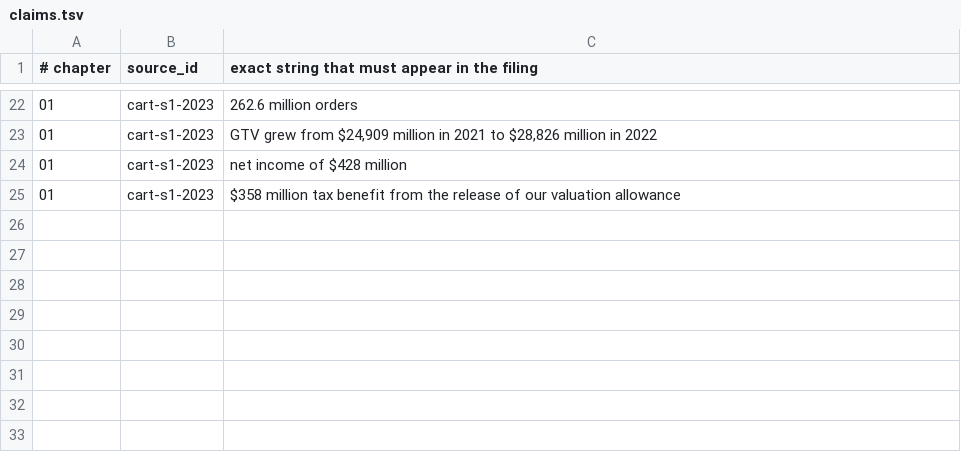
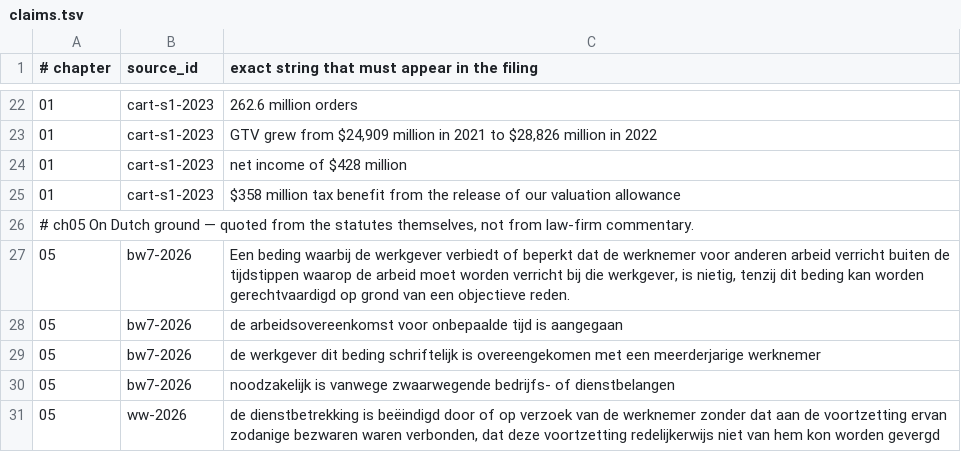
Before and after one commit to AnthonyKot/going-concern, a TSV file: checks/claims.tsv, drawn as a sheet; only a part is shown, gaps mark what is left out.

```diff
--- a/checks/claims.tsv
+++ b/checks/claims.tsv
@@ -25 +25,7 @@
 01	cart-s1-2023	$358 million tax benefit from the release of our valuation allowance
+# ch05 On Dutch ground — quoted from the statutes themselves, not from law-firm commentary.
+05	bw7-2026	Een beding waarbij de werkgever verbiedt of beperkt dat de werknemer voor anderen arbeid verricht buiten de tijdstippen waarop de arbeid moet worden verricht bij die werkgever, is nietig, tenzij dit beding kan worden gerechtvaardigd op grond van een objectieve reden.
+05	bw7-2026	de arbeidsovereenkomst voor onbepaalde tijd is aangegaan
+05	bw7-2026	de werkgever dit beding schriftelijk is overeengekomen met een meerderjarige werknemer
+05	bw7-2026	noodzakelijk is vanwege zwaarwegende bedrijfs- of dienstbelangen
+05	ww-2026	de dienstbetrekking is beëindigd door of op verzoek van de werknemer zonder dat aan de voortzetting ervan zodanige bezwaren waren verbonden, dat deze voortzetting redelijkerwijs niet van hem kon worden gevergd
```
Also changed, not shown: checks/sources.tsv.
